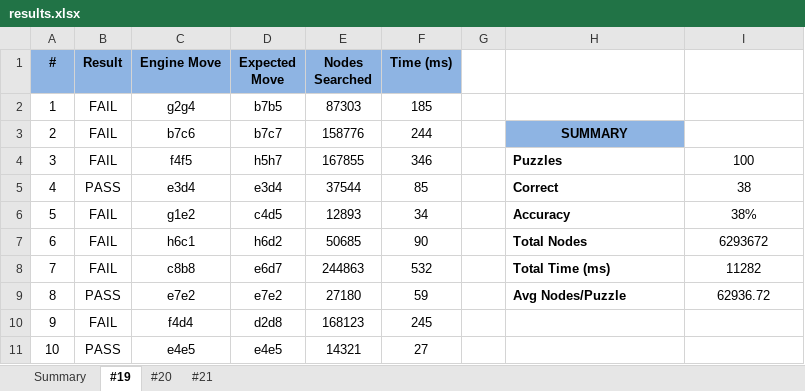
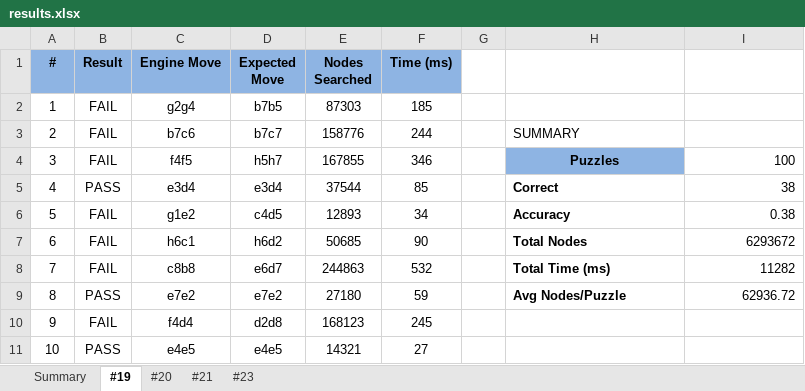
Before and after one commit to Shah-Namra/Chess-Engine, an Excel workbook: bench/results.xlsx, sheet #19, drawn as a sheet; only a part is shown; values as stored, in another font and other column widths than the file's, no borders; the diff names each change by its address in the sheet, - before the commit and + after, or states it on an @@ line.

```diff
--- a/bench/results.xlsx (sheet #19)
+++ b/bench/results.xlsx (sheet #19)
+sheet tab: #23
@@ H3 fill: #8EB4E3 → none, bold: on → off, alignment: center → left @@
@@ H4 fill: none → #8EB4E3, alignment: left → center @@
-I4:I9 alignment: center
+I4:I9 alignment: right
-I6: 38%
+I6: 0.38
```
Also changed, not shown: sheet #21, sheet Summary, sheet #20, 8 other files.
